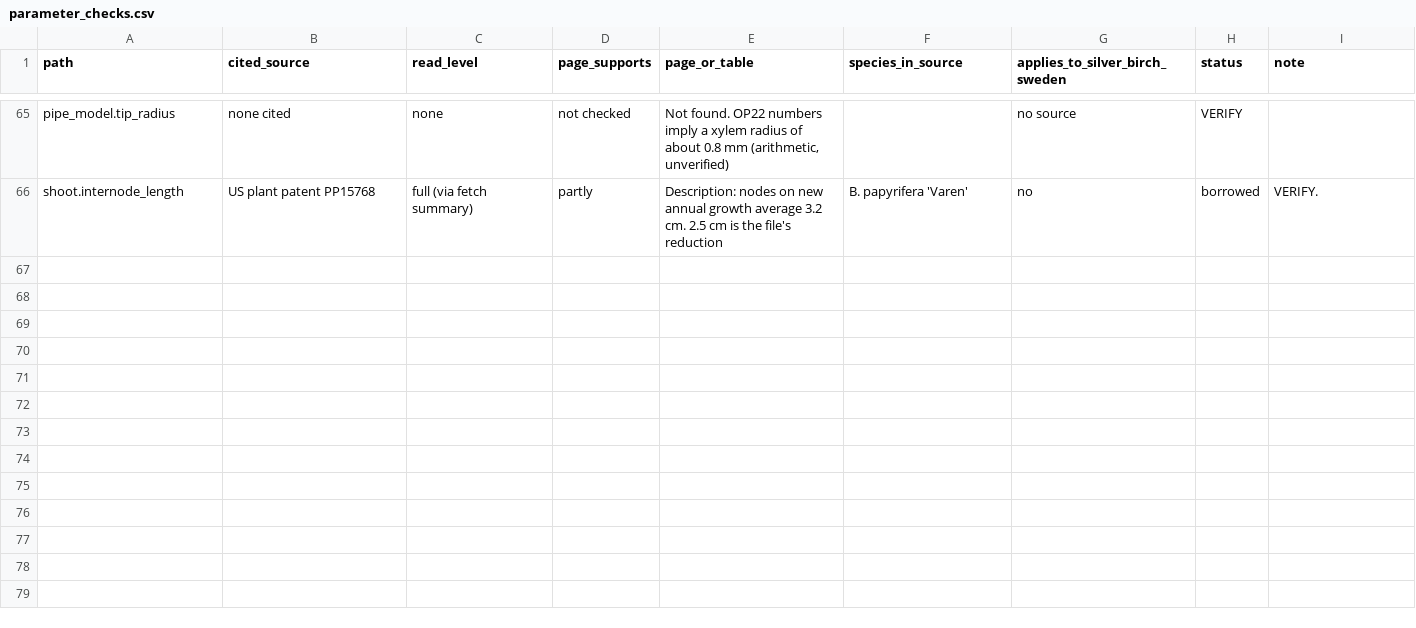
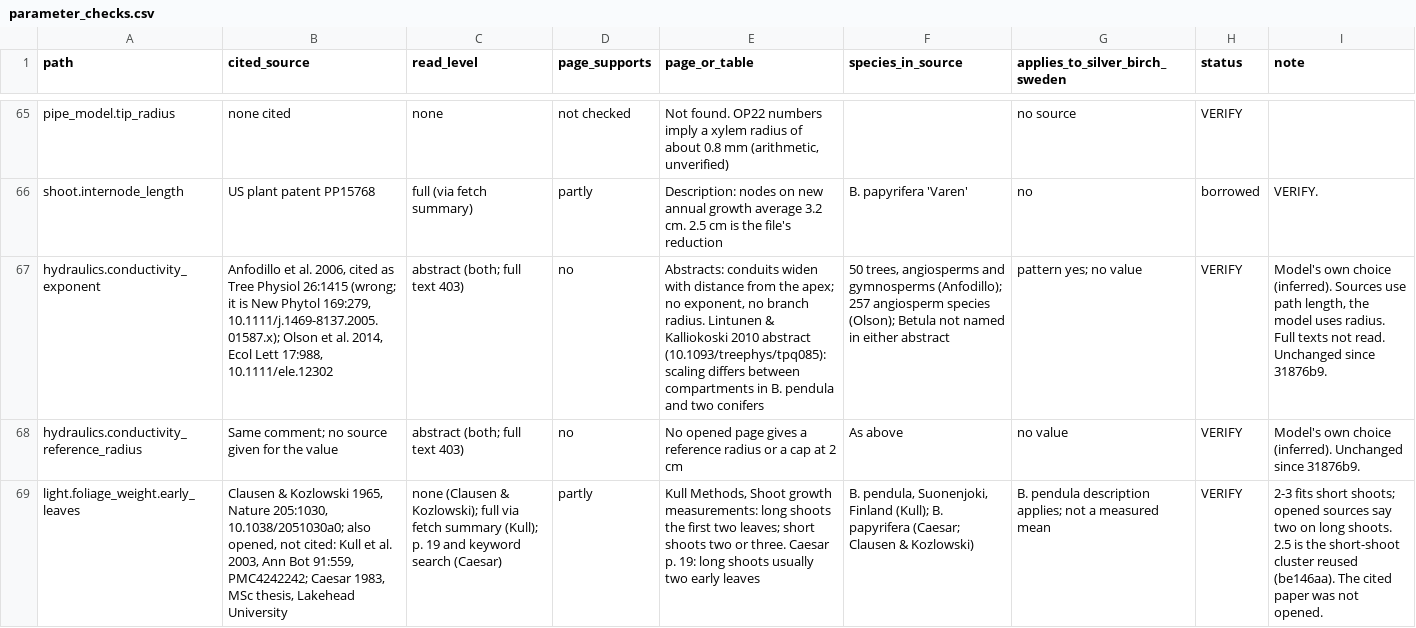
Before and after one commit to rar-file/cambium, a CSV file: reports/parameter_checks.csv, drawn as a sheet; only a part is shown, gaps mark what is left out; the diff covers the shown part only; the diff names each change by its address in the sheet, - before the commit and + after, or states it on an @@ line.

```diff
--- a/reports/parameter_checks.csv
+++ b/reports/parameter_checks.csv
+row 67: hydraulics.conductivity_exponent | Anfodillo et al. 2006, cited as Tree Physiol 26:1415 (wrong; it is New Phytol 169:279, 10.1111/j.1469-8137.2005.01587.x); Olson et al. 2014, Ecol Lett 17:988, 10.1111/ele.12302 | abstract (both; full text 403) | no | Abstracts: conduits widen with distance from the apex; no exponent, no branch radius. Lintunen & Kalliokoski 2010 abstract (10.1093/treephys/tpq085): scaling differs between compartments in B. pendula and two conifers | 50 trees, angiosperms and gymnosperms (Anfodillo); 257 angiosperm species (Olson); Betula not named in either abstract | pattern yes; no value | VERIFY | Model's own choice (inferred). Sources use path length, the model uses radius. Full texts not read. Unchanged since 31876b9.
+row 68: hydraulics.conductivity_reference_radius | Same comment; no source given for the value | abstract (both; full text 403) | no | No opened page gives a reference radius or a cap at 2 cm | As above | no value | VERIFY | Model's own choice (inferred). Unchanged since 31876b9.
+row 69: light.foliage_weight.early_leaves | Clausen & Kozlowski 1965, Nature 205:1030, 10.1038/2051030a0; also opened, not cited: Kull et al. 2003, Ann Bot 91:559, PMC4242242; Caesar 1983, MSc thesis, Lakehead University | none (Clausen & Kozlowski); full via fetch summary (Kull); p. 19 and keyword search (Caesar) | partly | Kull Methods, Shoot growth measurements: long shoots the first two leaves; short shoots two or three. Caesar p. 19: long shoots usually two early leaves | B. pendula, Suonenjoki, Finland (Kull); B. papyrifera (Caesar; Clausen & Kozlowski) | B. pendula description applies; not a measured mean | VERIFY | 2-3 fits short shoots; opened sources say two on long shoots. 2.5 is the short-shoot cluster reused (be146aa). The cited paper was not opened.
```
Also changed, not shown: 3 added rows elsewhere in this file, 4 other files.
